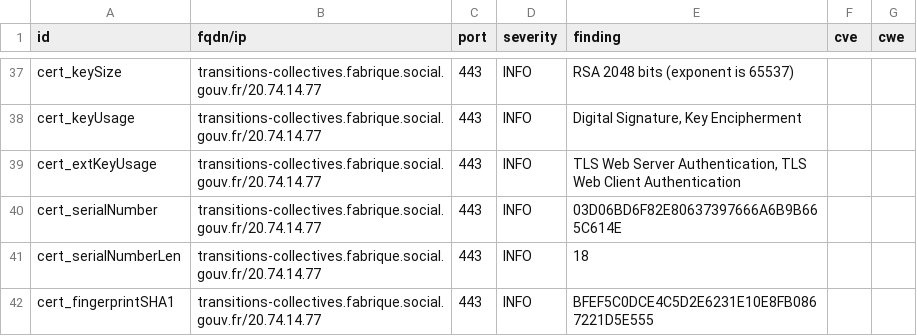
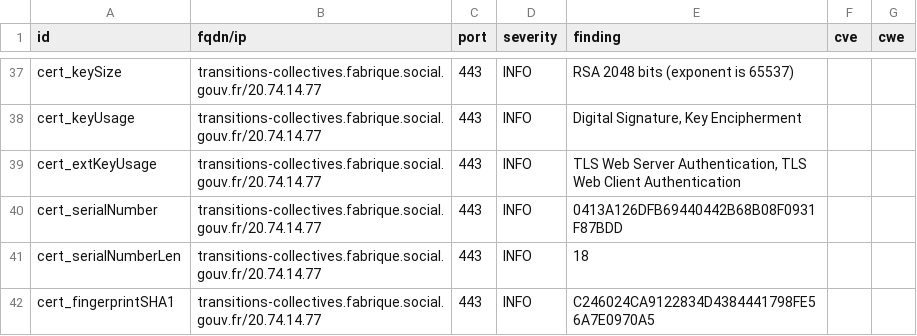
Before and after one commit to ClementNumericite/dashlord, a CSV file: results/aHR0cHM6Ly90cmFuc2l0aW9ucy1jb2xsZWN0aXZlcy5mYWJyaXF1ZS5zb2NpYWwuZ291di5mcg==/testssl.csv, drawn as a sheet; only a part is shown, gaps mark what is left out; the diff covers the shown part only.

```diff
--- a/results/aHR0cHM6Ly90cmFuc2l0aW9ucy1jb2xsZWN0aXZlcy5mYWJyaXF1ZS5zb2NpYWwuZ291di5mcg==/testssl.csv
+++ b/results/aHR0cHM6Ly90cmFuc2l0aW9ucy1jb2xsZWN0aXZlcy5mYWJyaXF1ZS5zb2NpYWwuZ291di5mcg==/testssl.csv
@@ -39,4 +39,4 @@
 "cert_extKeyUsage","transitions-collectives.fabrique.social.gouv.fr/20.74.14.77","443","INFO","TLS Web Server Authentication, TLS Web Client Authentication","",""
-"cert_serialNumber","transitions-collectives.fabrique.social.gouv.fr/20.74.14.77","443","INFO","03D06BD6F82E80637397666A6B9B665C614E","",""
+"cert_serialNumber","transitions-collectives.fabrique.social.gouv.fr/20.74.14.77","443","INFO","0413A126DFB69440442B68B08F0931F87BDD","",""
 "cert_serialNumberLen","transitions-collectives.fabrique.social.gouv.fr/20.74.14.77","443","INFO","18","",""
-"cert_fingerprintSHA1","transitions-collectives.fabrique.social.gouv.fr/20.74.14.77","443","INFO","BFEF5C0DCE4C5D2E6231E10E8FB0867221D5E555","",""
+"cert_fingerprintSHA1","transitions-collectives.fabrique.social.gouv.fr/20.74.14.77","443","INFO","C246024CA9122834D4384441798FE56A7E0970A5","",""
```
Also changed, not shown: 7 edited cells elsewhere in this file, 14 other files.
